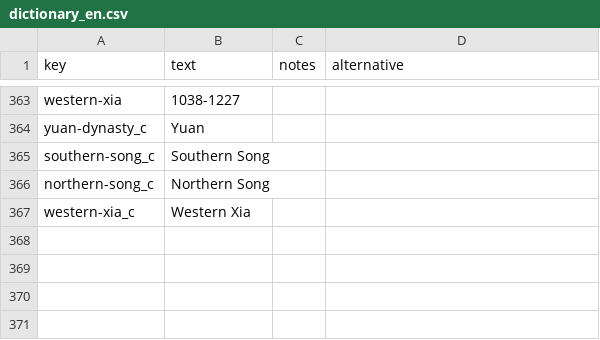
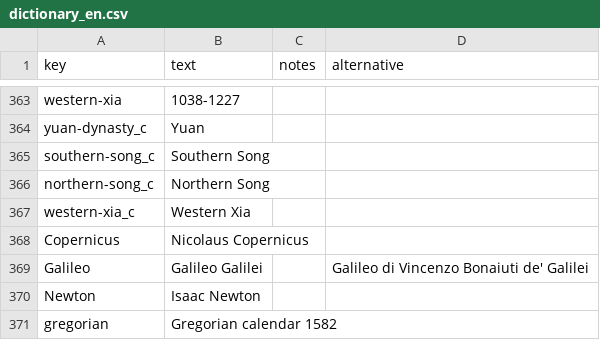
Before and after one commit to kreier/timeline, a CSV file: db/dictionary_en.csv, drawn as a sheet; only a part is shown, gaps mark what is left out.

```diff
--- a/db/dictionary_en.csv
+++ b/db/dictionary_en.csv
@@ -367 +367,5 @@ northern-song_c,Northern Song,,
 western-xia_c,Western Xia,,
+Copernicus,Nicolaus Copernicus,,
+Galileo,Galileo Galilei,,Galileo di Vincenzo Bonaiuti de' Galilei
+Newton,Isaac Newton,,
+gregorian,Gregorian calendar 1582,,
```
Also changed, not shown: db/events.csv, db/events_objects.csv, 8 other files.
